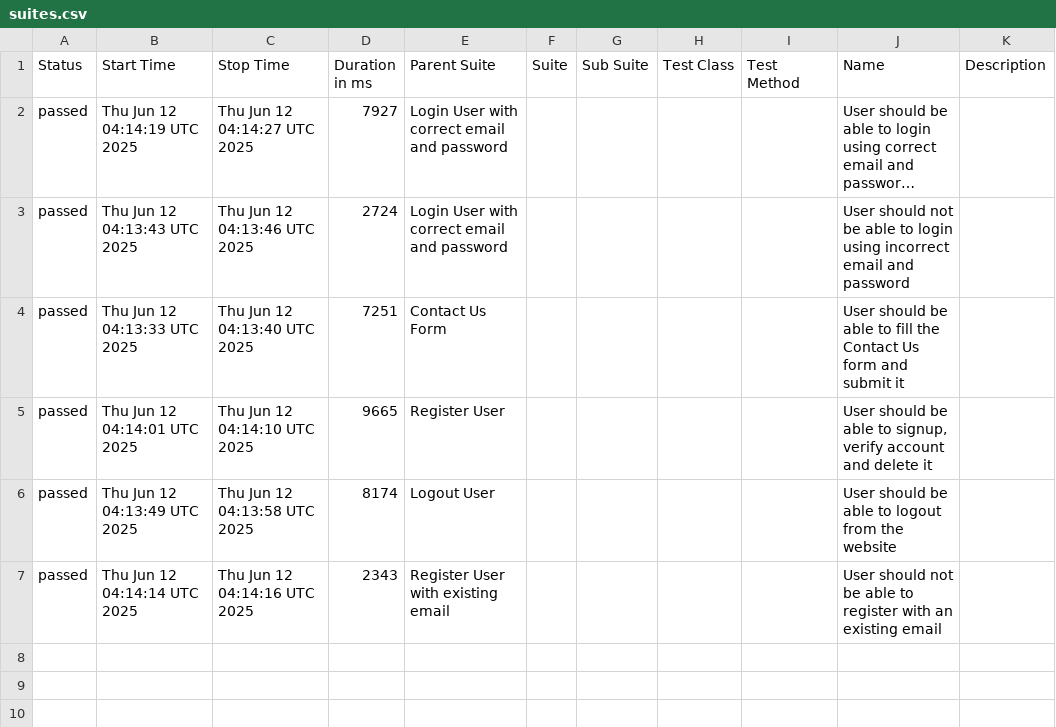
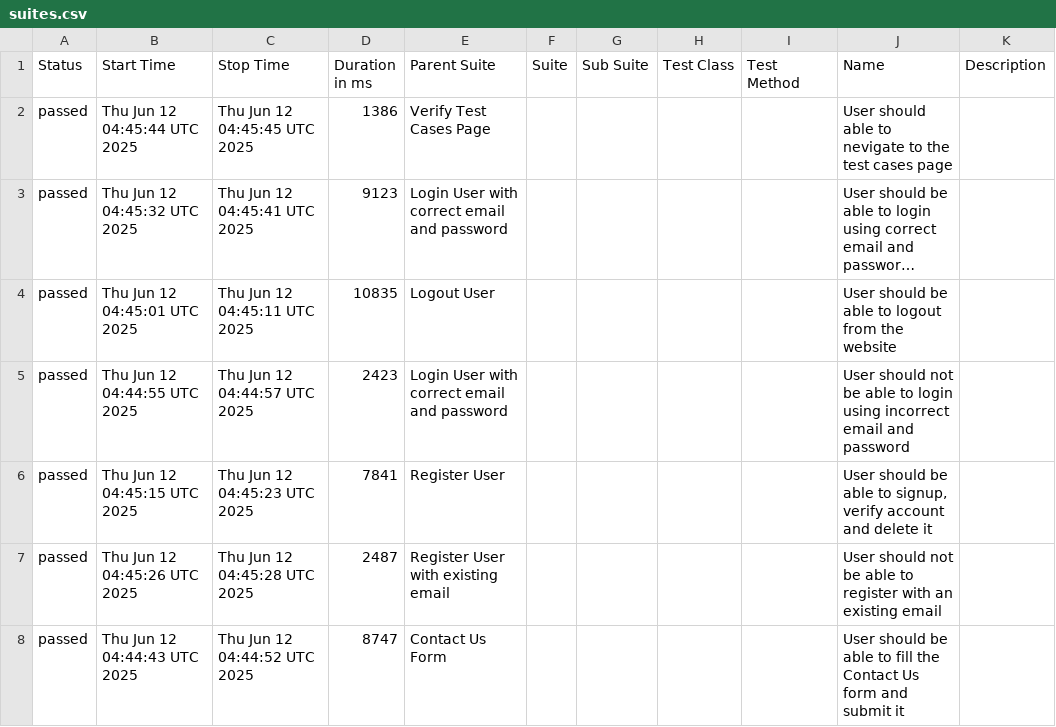
Before and after one commit to mashruf/AutomationExercise_E2E_Cypress, a CSV file: data/suites.csv, drawn as a sheet; long unchanged cells end in …; removed rows and columns are numbered as before the commit, all else as after; the diff names each change by its address in the sheet, - before the commit and + after, or states it on an @@ line.

```diff
--- a/data/suites.csv
+++ b/data/suites.csv
+row 2: passed | Thu Jun 12 04:45:44 UTC 2025 | Thu Jun 12 04:45:45 UTC 2025 | 1386 | Verify Test Cases Page |  |  |  |  | User should able to nevigate to the test cases page
-B3 (Start Time): Thu Jun 12 04:14:19 UTC 2025
+B3 (Start Time): Thu Jun 12 04:45:32 UTC 2025
-C3 (Stop Time): Thu Jun 12 04:14:27 UTC 2025
+C3 (Stop Time): Thu Jun 12 04:45:41 UTC 2025
-D3 (Duration in ms): 7927
+D3 (Duration in ms): 9123
+row 4: passed | Thu Jun 12 04:45:01 UTC 2025 | Thu Jun 12 04:45:11 UTC 2025 | 10835 | Logout User |  |  |  |  | User should be able to logout from the website
-B5 (Start Time): Thu Jun 12 04:13:43 UTC 2025
+B5 (Start Time): Thu Jun 12 04:44:55 UTC 2025
-C5 (Stop Time): Thu Jun 12 04:13:46 UTC 2025
+C5 (Stop Time): Thu Jun 12 04:44:57 UTC 2025
-D5 (Duration in ms): 2724
+D5 (Duration in ms): 2423
-row 4: passed | Thu Jun 12 04:13:33 UTC 2025 | Thu Jun 12 04:13:40 UTC 2025 | 7251 | Contact Us Form |  |  |  |  | User should be able to fill the Contact Us form and submit it
-B6 (Start Time): Thu Jun 12 04:14:01 UTC 2025
+B6 (Start Time): Thu Jun 12 04:45:15 UTC 2025
-C6 (Stop Time): Thu Jun 12 04:14:10 UTC 2025
+C6 (Stop Time): Thu Jun 12 04:45:23 UTC 2025
-D6 (Duration in ms): 9665
+D6 (Duration in ms): 7841
-row 6: passed | Thu Jun 12 04:13:49 UTC 2025 | Thu Jun 12 04:13:58 UTC 2025 | 8174 | Logout User |  |  |  |  | User should be able to logout from the website
-B7 (Start Time): Thu Jun 12 04:14:14 UTC 2025
+B7 (Start Time): Thu Jun 12 04:45:26 UTC 2025
-C7 (Stop Time): Thu Jun 12 04:14:16 UTC 2025
+C7 (Stop Time): Thu Jun 12 04:45:28 UTC 2025
-D7 (Duration in ms): 2343
+D7 (Duration in ms): 2487
+row 8: passed | Thu Jun 12 04:44:43 UTC 2025 | Thu Jun 12 04:44:52 UTC 2025 | 8747 | Contact Us Form |  |  |  |  | User should be able to fill the Contact Us form and submit it
```
Also changed, not shown: 33 other files.
